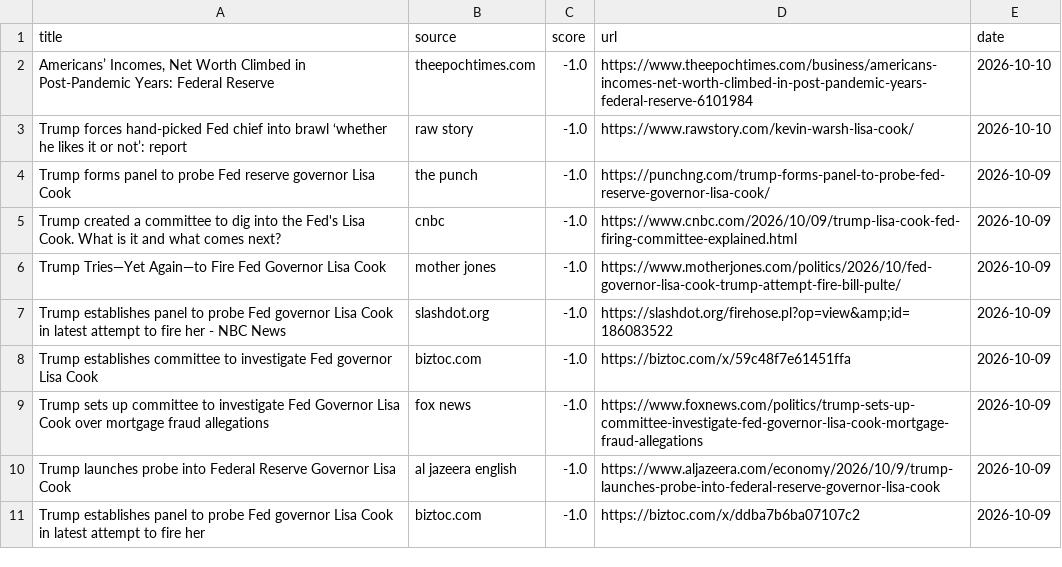
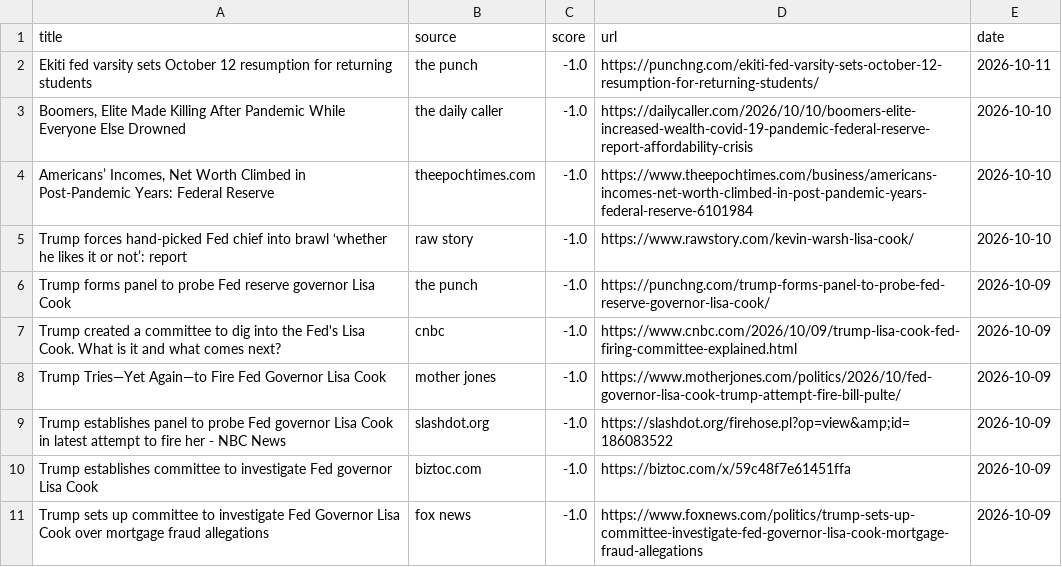
Before and after one commit to Z8Sa/macro-funda, a CSV file: data/top_news.csv, drawn as a sheet; removed rows and columns are numbered as before the commit, all else as after; the diff names each change by its address in the sheet, - before the commit and + after, or states it on an @@ line.

```diff
--- a/data/top_news.csv
+++ b/data/top_news.csv
+row 2: Ekiti fed varsity sets October 12 resumption for returning students | the punch | -1.0 | https://punchng.com/ekiti-fed-varsity-sets-october-12-resumption-for-returning-students/ | 2026-10-11
+row 3: Boomers, Elite Made Killing After Pandemic While Everyone Else Drowned | the daily caller | -1.0 | https://dailycaller.com/2026/10/10/boomers-elite-increased-wealth-covid-19-pandemic-federal-reserve-report-affordability-crisis | 2026-10-10
-row 10: Trump launches probe into Federal Reserve Governor Lisa Cook | al jazeera english | -1.0 | https://www.aljazeera.com/economy/2026/10/9/trump-launches-probe-into-federal-reserve-governor-lisa-cook | 2026-10-09
-row 11: Trump establishes panel to probe Fed governor Lisa Cook in latest attempt to fire her | biztoc.com | -1.0 | https://biztoc.com/x/ddba7b6ba07107c2 | 2026-10-09
```
Also changed, not shown: 5 other files.
